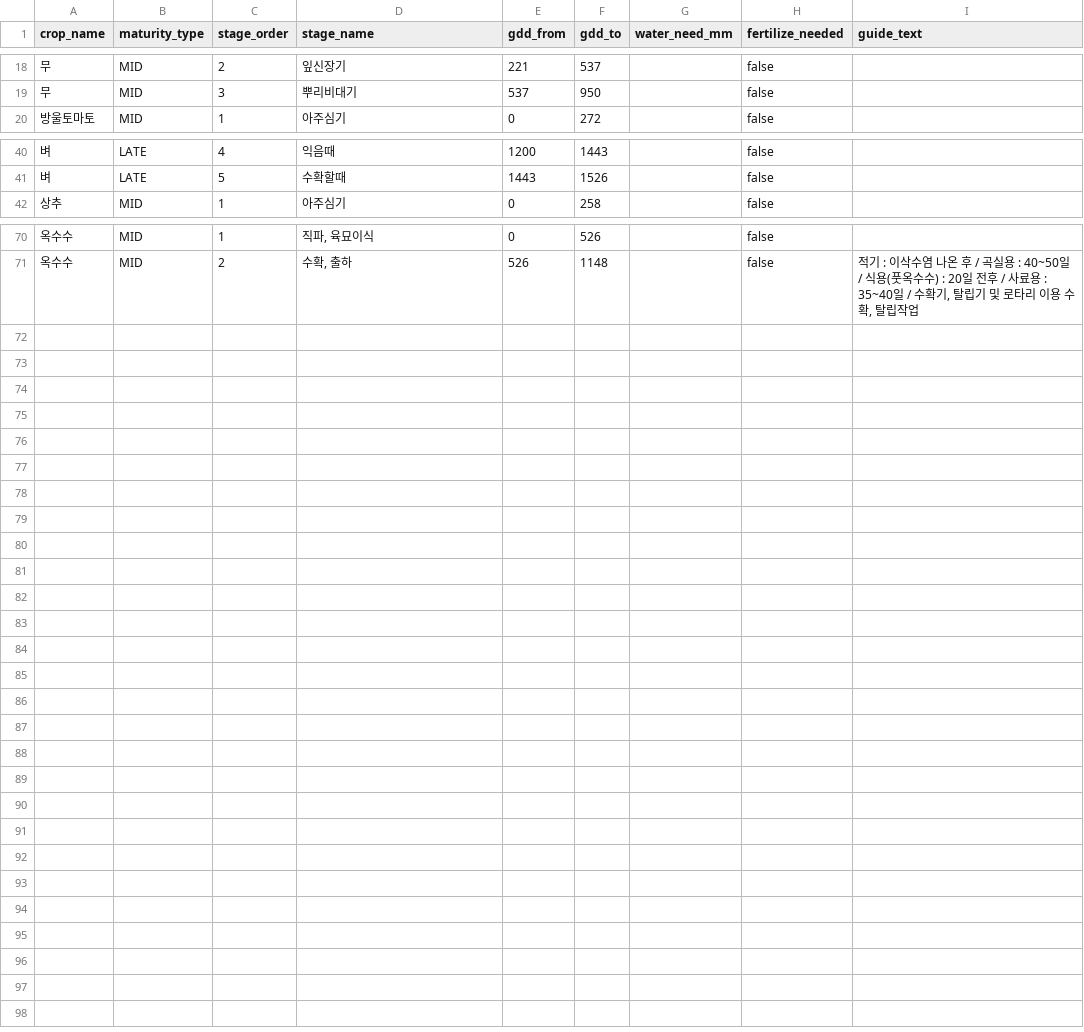
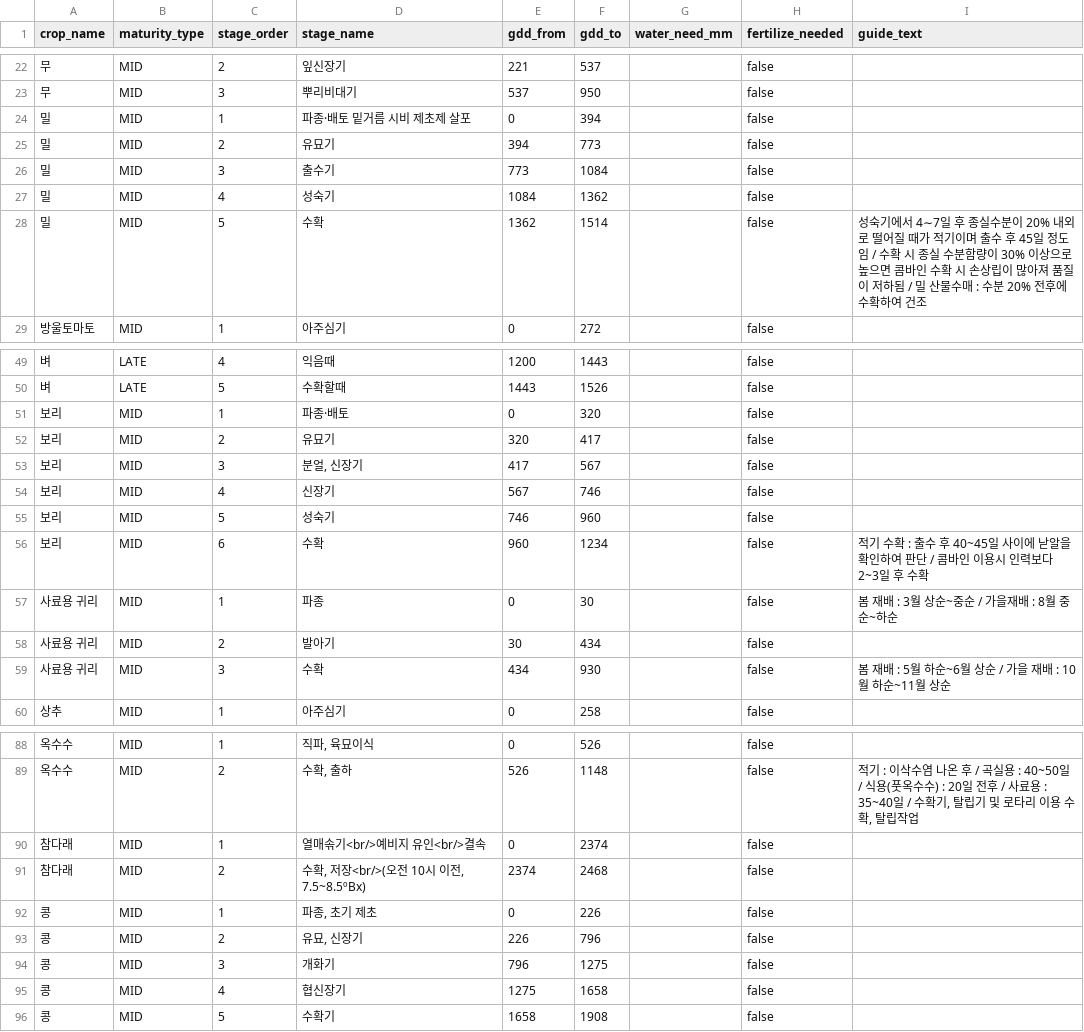
Before and after one commit to pj002321/Safe-farm, a CSV file: ai-service/data/master/crop_stages.csv, drawn as a sheet; only a part is shown, gaps mark what is left out; the diff covers the shown part only; the diff names each change by its address in the sheet, - before the commit and + after, or states it on an @@ line.

Commit message:
feature: 콩·보리·밀·들깨·참다래·사료용 귀리의 GDD 파라미터
crops 133종 중 base_temp 가 있는 것이 16종뿐이었다. 기준온도는 농작업일정 본문 괄호 안에
있었는데('최 저 3~4.5℃') 분류기가 못 봤다. 애매한 상한은 비웠다 — upper 가 없으면 Standard 로 돈다.
정본은 safefarm-crop-data b2e493a. README 버전줄 갱신.

```diff
--- a/ai-service/data/master/crop_stages.csv
+++ b/ai-service/data/master/crop_stages.csv
+row 24: 밀 | MID | 1 | 파종·배토 밑거름 시비 제초제 살포 | 0 | 394 |  | false
+row 25: 밀 | MID | 2 | 유묘기 | 394 | 773 |  | false
+row 26: 밀 | MID | 3 | 출수기 | 773 | 1084 |  | false
+row 27: 밀 | MID | 4 | 성숙기 | 1084 | 1362 |  | false
+row 28: 밀 | MID | 5 | 수확 | 1362 | 1514 |  | false | 성숙기에서 4∼7일 후 종실수분이 20% 내외로 떨어질 때가 적기이며 출수 후 45일 정도임 / 수확 시 종실 수분함량이 30% 이상으로 높으면 콤바인 수확 시 손상립이 많아져 품질이 저하됨 / 밀 산물수매 : 수분 20% 전후에 수확하여 건조
+row 51: 보리 | MID | 1 | 파종·배토 | 0 | 320 |  | false
+row 52: 보리 | MID | 2 | 유묘기 | 320 | 417 |  | false
+row 53: 보리 | MID | 3 | 분얼, 신장기 | 417 | 567 |  | false
+row 54: 보리 | MID | 4 | 신장기 | 567 | 746 |  | false
+row 55: 보리 | MID | 5 | 성숙기 | 746 | 960 |  | false
+row 56: 보리 | MID | 6 | 수확 | 960 | 1234 |  | false | 적기 수확 : 출수 후 40~45일 사이에 낟알을 확인하여 판단 / 콤바인 이용시 인력보다 2~3일 후 수확
+row 57: 사료용 귀리 | MID | 1 | 파종 | 0 | 30 |  | false | 봄 재배 : 3월 상순~중순 / 가을재배 : 8월 중순~하순
+row 58: 사료용 귀리 | MID | 2 | 발아기 | 30 | 434 |  | false
+row 59: 사료용 귀리 | MID | 3 | 수확 | 434 | 930 |  | false | 봄 재배 : 5월 하순~6월 상순 / 가을 재배 : 10월 하순~11월 상순
+row 90: 참다래 | MID | 1 | 열매솎기<br/>예비지 유인<br/>결속 | 0 | 2374 |  | false
+row 91: 참다래 | MID | 2 | 수확, 저장<br/>(오전 10시 이전, 7.5~8.5ºBx) | 2374 | 2468 |  | false
+row 92: 콩 | MID | 1 | 파종, 초기 제초 | 0 | 226 |  | false
+row 93: 콩 | MID | 2 | 유묘, 신장기 | 226 | 796 |  | false
+row 94: 콩 | MID | 3 | 개화기 | 796 | 1275 |  | false
+row 95: 콩 | MID | 4 | 협신장기 | 1275 | 1658 |  | false
+row 96: 콩 | MID | 5 | 수확기 | 1658 | 1908 |  | false
```
Also changed, not shown: 4 added rows elsewhere in this file, ai-service/data/master/crop_variants.csv, ai-service/data/master/crops.csv, 1 other file.
